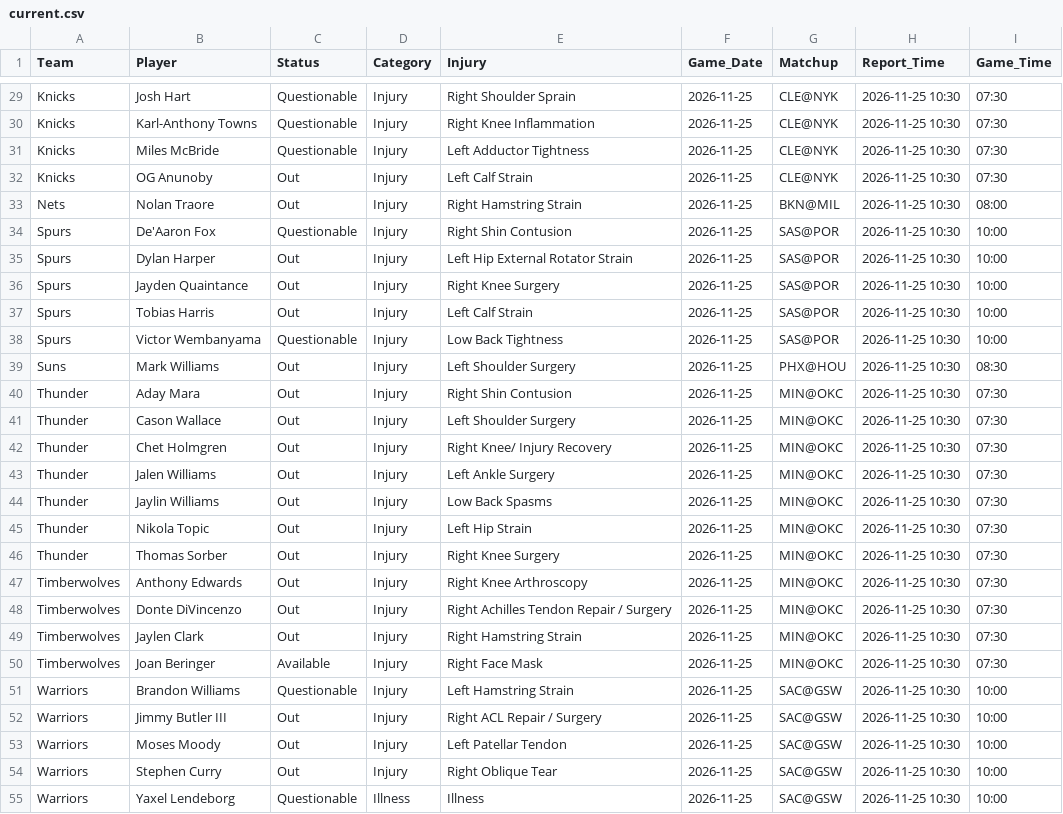
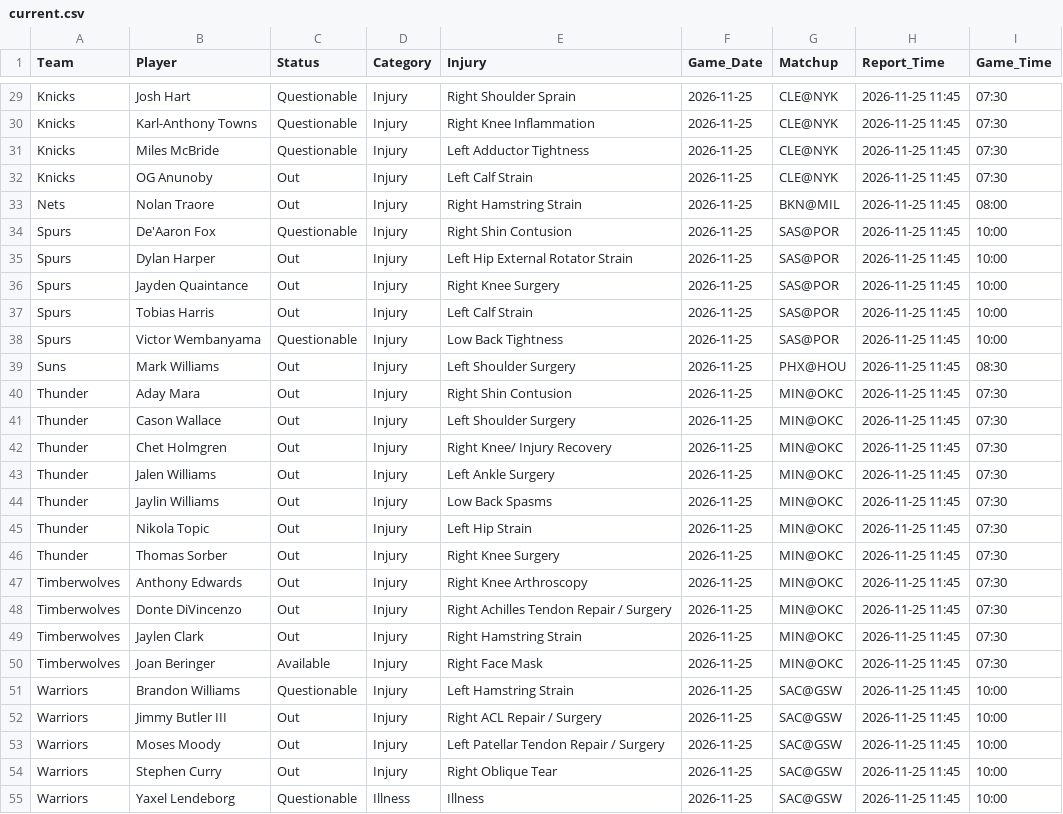
Before and after one commit to Nictaylorusa/injury-tracker, a CSV file: docs/current.csv, drawn as a sheet; only a part is shown, gaps mark what is left out; the diff covers the shown part only; the diff names each change by its address in the sheet, - before the commit and + after, or states it on an @@ line.

```diff
--- a/docs/current.csv
+++ b/docs/current.csv
-H29:H55 (Report_Time): 2026-11-25 10:30
+H29:H55 (Report_Time): 2026-11-25 11:45
-E53 (Injury): Left Patellar Tendon
+E53 (Injury): Left Patellar Tendon Repair / Surgery
```
Also changed, not shown: 29 edited cells elsewhere in this file, 1 other file.
